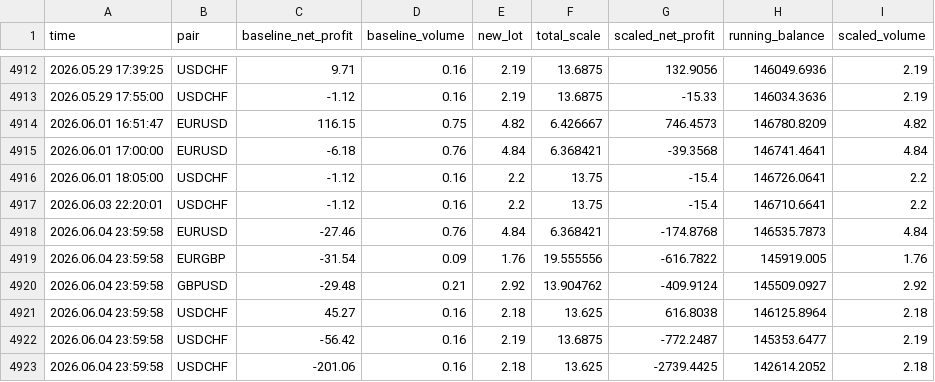
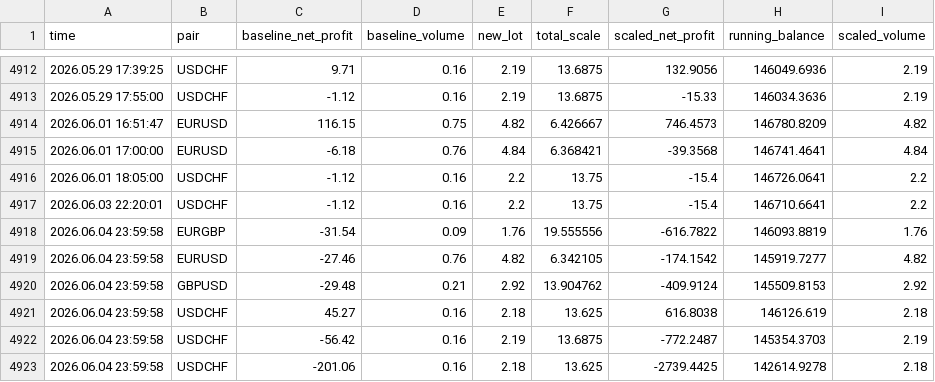
Before and after one commit to jsoto060/mt5-portfolio-analyzer, a CSV file: output/replay.csv, drawn as a sheet; only a part is shown, gaps mark what is left out.

Commit message:
make scenario replay deterministic and apply FIFO-aware max-trades filtering

```diff
--- a/output/replay.csv
+++ b/output/replay.csv
@@ -4917,7 +4917,7 @@ time,pair,baseline_net_profit,baseline_volume,new_lot,total_scale,scaled_net_pro
 2026.06.03 22:20:01,USDCHF,-1.12,0.16,2.2,13.75,-15.4,146710.6641,2.2
-2026.06.04 23:59:58,EURUSD,-27.46,0.76,4.84,6.368421,-174.8768,146535.7873,4.84
-2026.06.04 23:59:58,EURGBP,-31.54,0.09,1.76,19.555556,-616.7822,145919.005,1.76
-2026.06.04 23:59:58,GBPUSD,-29.48,0.21,2.92,13.904762,-409.9124,145509.0927,2.92
-2026.06.04 23:59:58,USDCHF,45.27,0.16,2.18,13.625,616.8038,146125.8964,2.18
-2026.06.04 23:59:58,USDCHF,-56.42,0.16,2.19,13.6875,-772.2487,145353.6477,2.19
-2026.06.04 23:59:58,USDCHF,-201.06,0.16,2.18,13.625,-2739.4425,142614.2052,2.18
+2026.06.04 23:59:58,EURGBP,-31.54,0.09,1.76,19.555556,-616.7822,146093.8819,1.76
+2026.06.04 23:59:58,EURUSD,-27.46,0.76,4.82,6.342105,-174.1542,145919.7277,4.82
+2026.06.04 23:59:58,GBPUSD,-29.48,0.21,2.92,13.904762,-409.9124,145509.8153,2.92
+2026.06.04 23:59:58,USDCHF,45.27,0.16,2.18,13.625,616.8038,146126.619,2.18
+2026.06.04 23:59:58,USDCHF,-56.42,0.16,2.19,13.6875,-772.2487,145354.3703,2.19
+2026.06.04 23:59:58,USDCHF,-201.06,0.16,2.18,13.625,-2739.4425,142614.9278,2.18
```
Also changed, not shown: output/summary.csv, 11 other files.
